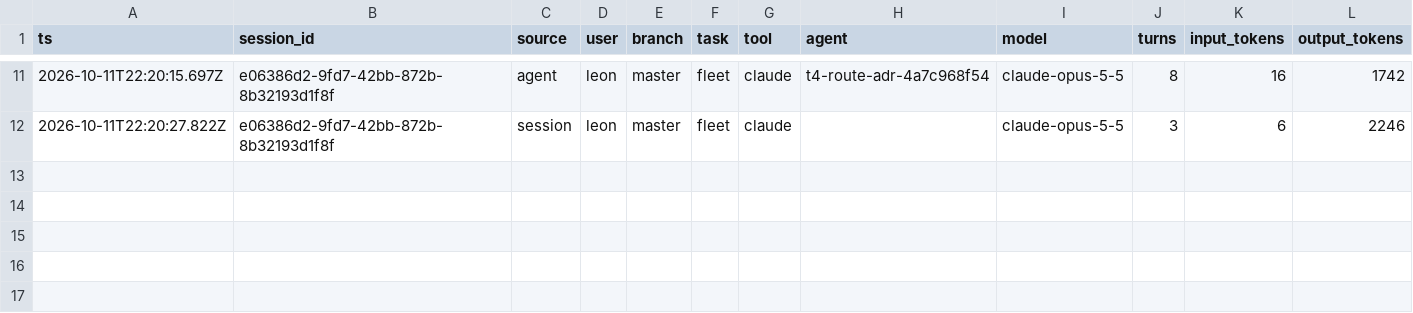
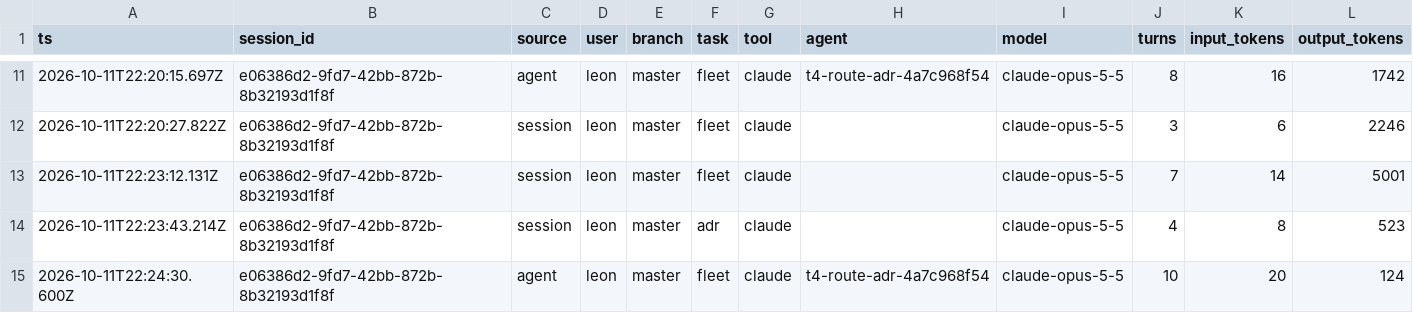
Before and after one commit to Nebula-Arcanum/cwiki, a CSV file: ai-factory/runs/log.csv, drawn as a sheet; only a part is shown, gaps mark what is left out; rows hold the shown columns only; the diff names each change by its address in the sheet, - before the commit and + after, or states it on an @@ line.

```diff
--- a/ai-factory/runs/log.csv
+++ b/ai-factory/runs/log.csv
+row 13: 2026-10-11T22:23:12.131Z | e06386d2-9fd7-42bb-872b-8b32193d1f8f | session | leon | master | fleet | claude |  | claude-opus-5-5 | 7 | 14 | 5001
+row 14: 2026-10-11T22:23:43.214Z | e06386d2-9fd7-42bb-872b-8b32193d1f8f | session | leon | master | adr | claude |  | claude-opus-5-5 | 4 | 8 | 523
+row 15: 2026-10-11T22:24:30.600Z | e06386d2-9fd7-42bb-872b-8b32193d1f8f | agent | leon | master | fleet | claude | t4-route-adr-4a7c968f54 | claude-opus-5-5 | 10 | 20 | 124
```
Also changed, not shown: 3 other files.
